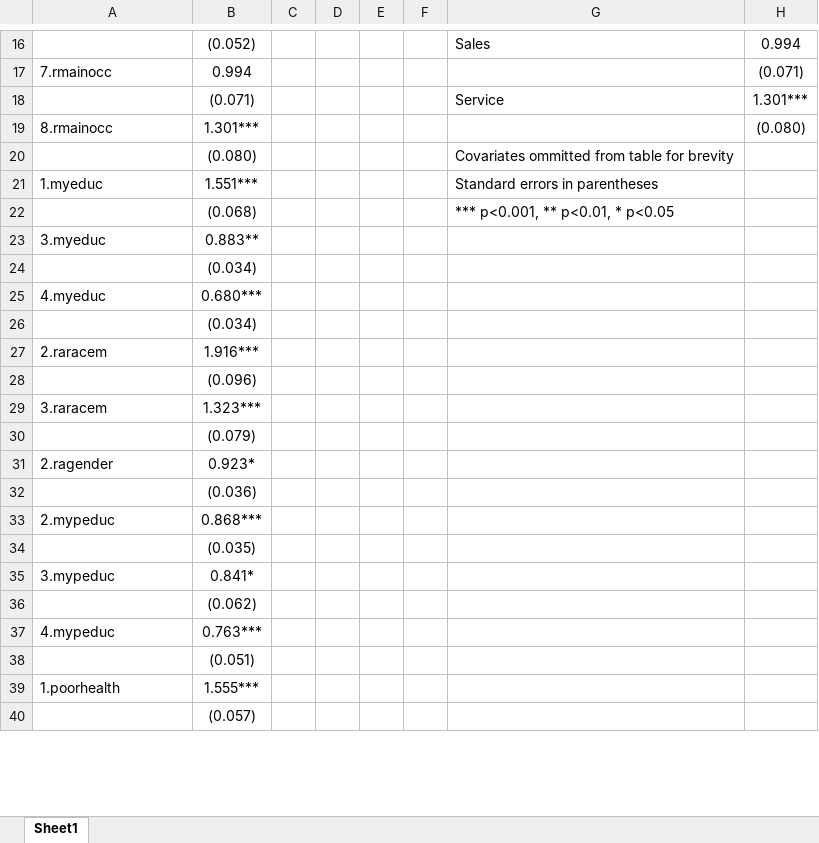
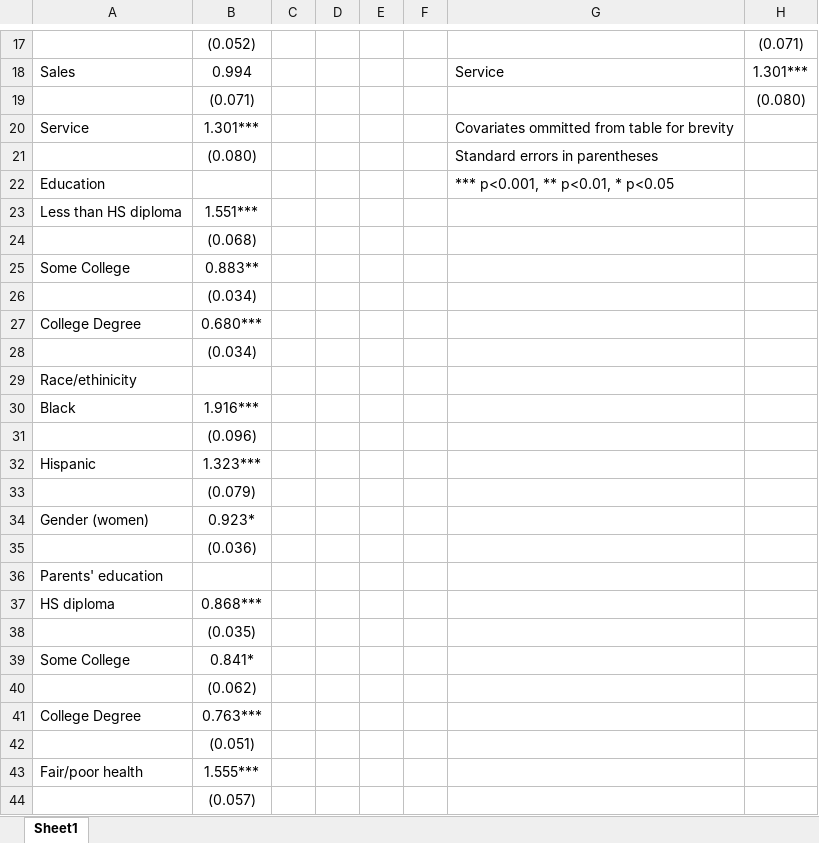
Before and after one commit to janetjw/STATS506, an Excel workbook: Project/tables.xlsx, sheet Sheet1, drawn as a sheet; only a part is shown, gaps mark what is left out; values as stored, in another font and other column widths than the file's, no borders; addresses are those after the commit; the diff covers the shown part only; the diff names each change by its address in the sheet, - before the commit and + after, or states it on an @@ line.

Commit message:
FInal Project edditing

```diff
--- a/Project/tables.xlsx (sheet Sheet1)
+++ b/Project/tables.xlsx (sheet Sheet1)
-G17: Sales
+G17: (empty)
-H17: 0.994
+H17: (0.071)
-A18: 7.rmainocc
+A18: Sales
-G18: (empty)
+G18: Service
-H18: (0.071)
+H18: 1.301***
-G19: Service
+G19: (empty)
-H19: 1.301***
+H19: (0.080)
-A20: 8.rmainocc
+A20: Service
-G20: (empty)
+G20: Covariates ommitted from table for brevity
-H20: (0.080)
+H20: (empty)
-G21: Covariates ommitted from table for brevity
+G21: Standard errors in parentheses
+row 22: Education |  |  |  |  |  | *** p<0.001, ** p<0.01, * p<0.05
-A23: 1.myeduc
+A23: Less than HS diploma
-G23: Standard errors in parentheses
+G23: (empty)
-G24: *** p<0.001, ** p<0.01, * p<0.05
+G24: (empty)
-A25: 3.myeduc
+A25: Some College
-A27: 4.myeduc
+A27: College Degree
+row 29: Race/ethinicity
-A30: 2.raracem
+A30: Black
-A32: 3.raracem
+A32: Hispanic
-A34: 2.ragender
+A34: Gender (women)
+row 36: Parents' education
-A37: 2.mypeduc
+A37: HS diploma
-A39: 3.mypeduc
+A39: Some College
-A41: 4.mypeduc
+A41: College Degree
-A43: 1.poorhealth
+A43: Fair/poor health
```
Also changed, not shown: 2 added rows, 2 removed rows, 31 edited cells and cell formats elsewhere in this sheet, 14 other files.
